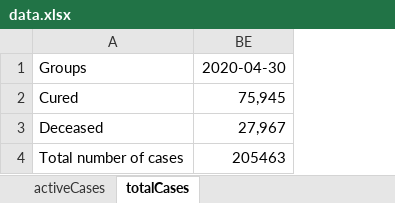
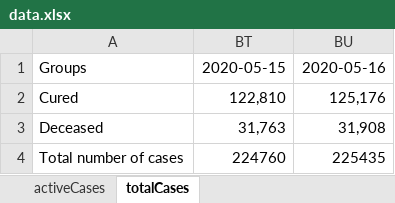
Before and after one commit to robertobastone/ICE, an Excel workbook: data.xlsx, sheet totalCases, drawn as a sheet; values as stored, in another font and other column widths than the file's, no borders; removed rows and columns are numbered as before the commit, all else as after; the diff names each change by its address in the sheet, - before the commit and + after, or states it on an @@ line.

Commit message:
new data
Co-Authored-By: Roberto Bastone <robertobastone@users.noreply.github.com>

```diff
--- a/data.xlsx (sheet totalCases)
+++ b/data.xlsx (sheet totalCases)
@@ column BE hidden, rows 1-4: 2020-04-30 | 75,945 | 27,967 | 205463 @@
+column BT, rows 1-4: 2020-05-15 | 122,810 | 31,763 | 224760
+column BU, rows 1-4: 2020-05-16 | 125,176 | 31,908 | 225435
```
Also changed, not shown: sheet activeCases, hidden cells, 30 other files.
